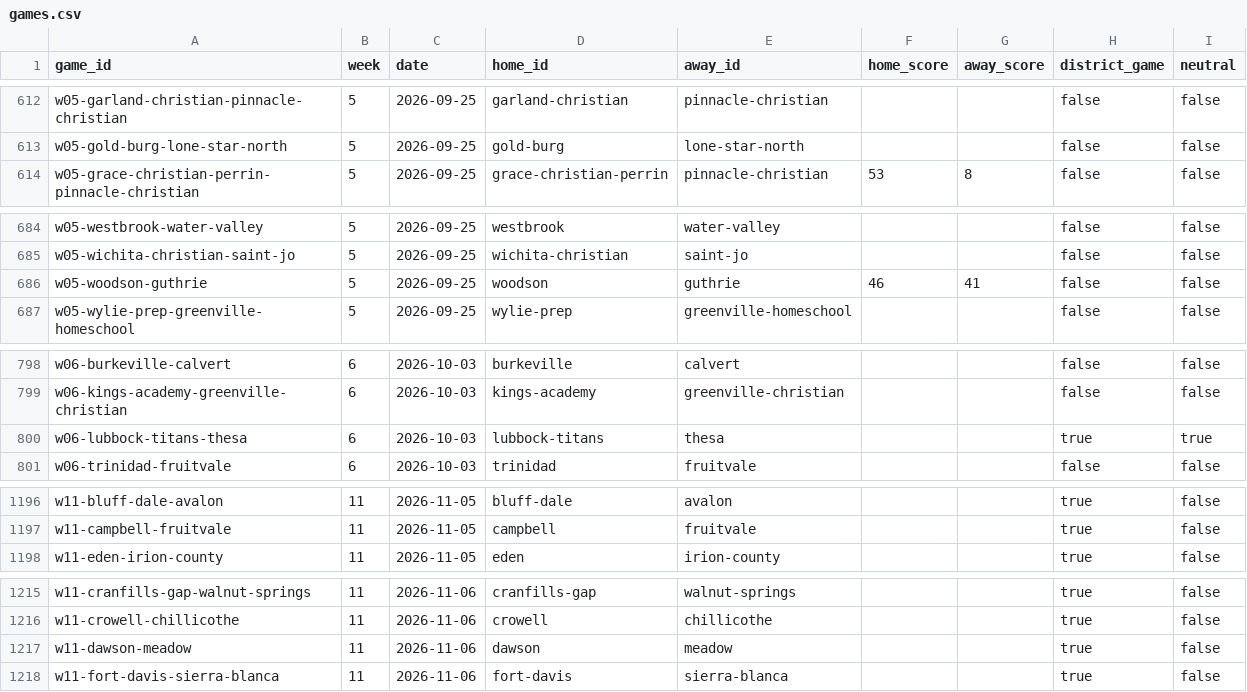
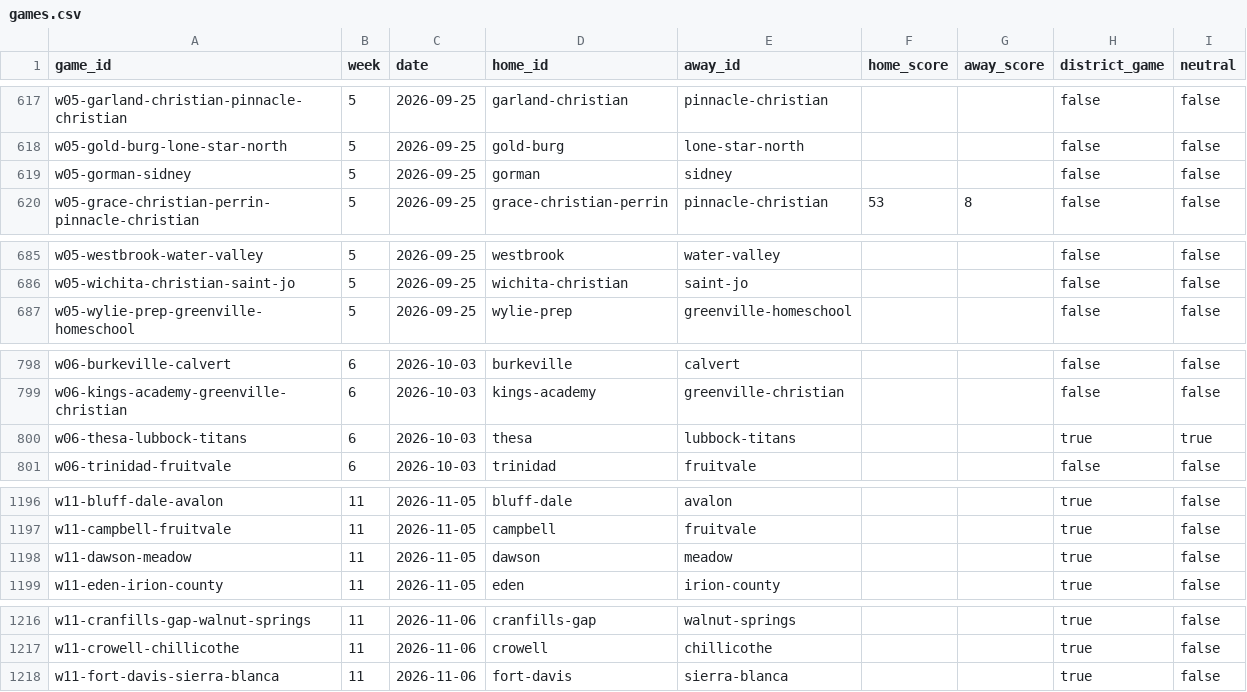
Before and after one commit to rcullens/ranking-tool, a CSV file: sixman_rankings/data/games.csv, drawn as a sheet; only a part is shown, gaps mark what is left out; the diff covers the shown part only.

```diff
--- a/sixman_rankings/data/games.csv
+++ b/sixman_rankings/data/games.csv
@@ -613,2 +618,3 @@ w05-garland-christian-pinnacle-christian,5,2026-09-25,garland-christian,pinnacle
 w05-gold-burg-lone-star-north,5,2026-09-25,gold-burg,lone-star-north,,,false,false
+w05-gorman-sidney,5,2026-09-25,gorman,sidney,,,false,false
 w05-grace-christian-perrin-pinnacle-christian,5,2026-09-25,grace-christian-perrin,pinnacle-christian,53,8,false,false
@@ -685,3 +686,2 @@ w05-westbrook-water-valley,5,2026-09-25,westbrook,water-valley,,,false,false
 w05-wichita-christian-saint-jo,5,2026-09-25,wichita-christian,saint-jo,,,false,false
-w05-woodson-guthrie,5,2026-09-25,woodson,guthrie,46,41,false,false
 w05-wylie-prep-greenville-homeschool,5,2026-09-25,wylie-prep,greenville-homeschool,,,false,false
@@ -799,3 +799,3 @@ w06-burkeville-calvert,6,2026-10-03,burkeville,calvert,,,false,false
 w06-kings-academy-greenville-christian,6,2026-10-03,kings-academy,greenville-christian,,,false,false
-w06-lubbock-titans-thesa,6,2026-10-03,lubbock-titans,thesa,,,true,true
+w06-thesa-lubbock-titans,6,2026-10-03,thesa,lubbock-titans,,,true,true
 w06-trinidad-fruitvale,6,2026-10-03,trinidad,fruitvale,,,false,false
@@ -1197,2 +1197,3 @@ w11-bluff-dale-avalon,11,2026-11-05,bluff-dale,avalon,,,true,false
 w11-campbell-fruitvale,11,2026-11-05,campbell,fruitvale,,,true,false
+w11-dawson-meadow,11,2026-11-05,dawson,meadow,,,true,false
 w11-eden-irion-county,11,2026-11-05,eden,irion-county,,,true,false
@@ -1216,3 +1217,2 @@ w11-cranfills-gap-walnut-springs,11,2026-11-06,cranfills-gap,walnut-springs,,,tr
 w11-crowell-chillicothe,11,2026-11-06,crowell,chillicothe,,,true,false
-w11-dawson-meadow,11,2026-11-06,dawson,meadow,,,true,false
 w11-fort-davis-sierra-blanca,11,2026-11-06,fort-davis,sierra-blanca,,,true,false
```
Also changed, not shown: 8 added rows and 8 removed rows elsewhere in this file, 16 other files.
